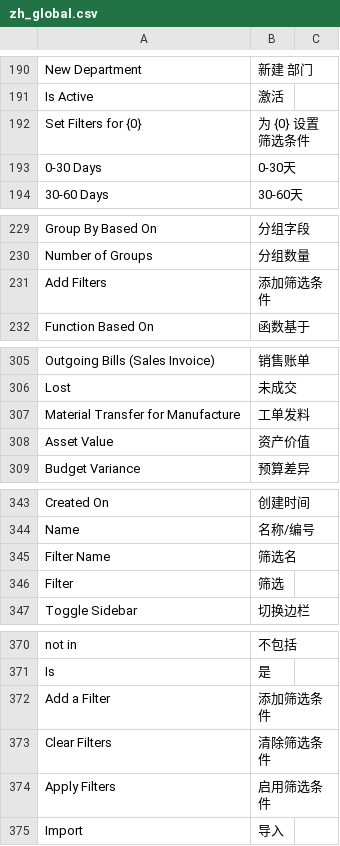
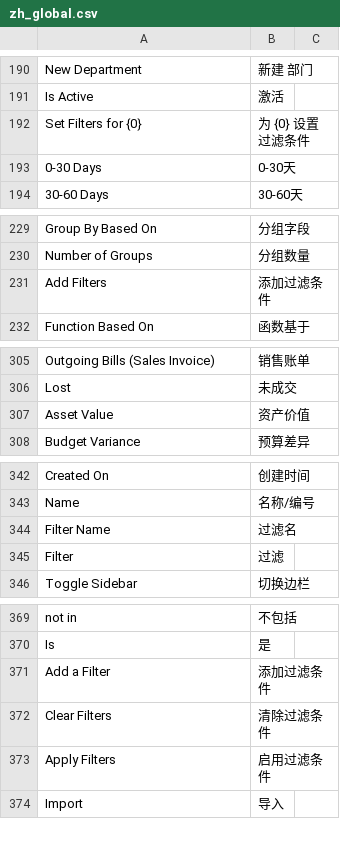
Before and after one commit to eanfs/erpnext_chinese, a CSV file: erpnext_chinese/translations/zh_global.csv, drawn as a sheet; only a part is shown, gaps mark what is left out; the diff covers the shown part only.

```diff
--- a/erpnext_chinese/translations/zh_global.csv
+++ b/erpnext_chinese/translations/zh_global.csv
@@ -191,3 +191,3 @@ New Department,新建 部门
 Is Active,激活
-Set Filters for {0},为 {0} 设置筛选条件
+Set Filters for {0},为 {0} 设置过滤条件
 0-30 Days,0-30天,
@@ -230,3 +230,3 @@ Group By Based On,分组字段
 Number of Groups,分组数量
-Add Filters,添加筛选条件
+Add Filters,添加过滤条件
 Function Based On,函数基于
@@ -306,3 +306,2 @@ Outgoing Bills (Sales Invoice),销售账单
 Lost,未成交
-Material Transfer for Manufacture,工单发料
 Asset Value,资产价值
@@ -344,4 +343,4 @@ Created On,创建时间
 Name,名称/编号
-Filter Name,筛选名
-Filter,筛选
+Filter Name,过滤名
+Filter,过滤
 Toggle Sidebar,切换边栏
@@ -371,5 +370,5 @@ not in,不包括,
 Is,是
-Add a Filter,添加筛选条件
-Clear Filters,清除筛选条件
-Apply Filters,启用筛选条件
+Add a Filter,添加过滤条件
+Clear Filters,清除过滤条件
+Apply Filters,启用过滤条件
 Import,导入
```
Also changed, not shown: 19 edited cells elsewhere in this file, erpnext_chinese/translations/zh.csv, 3 other files.
